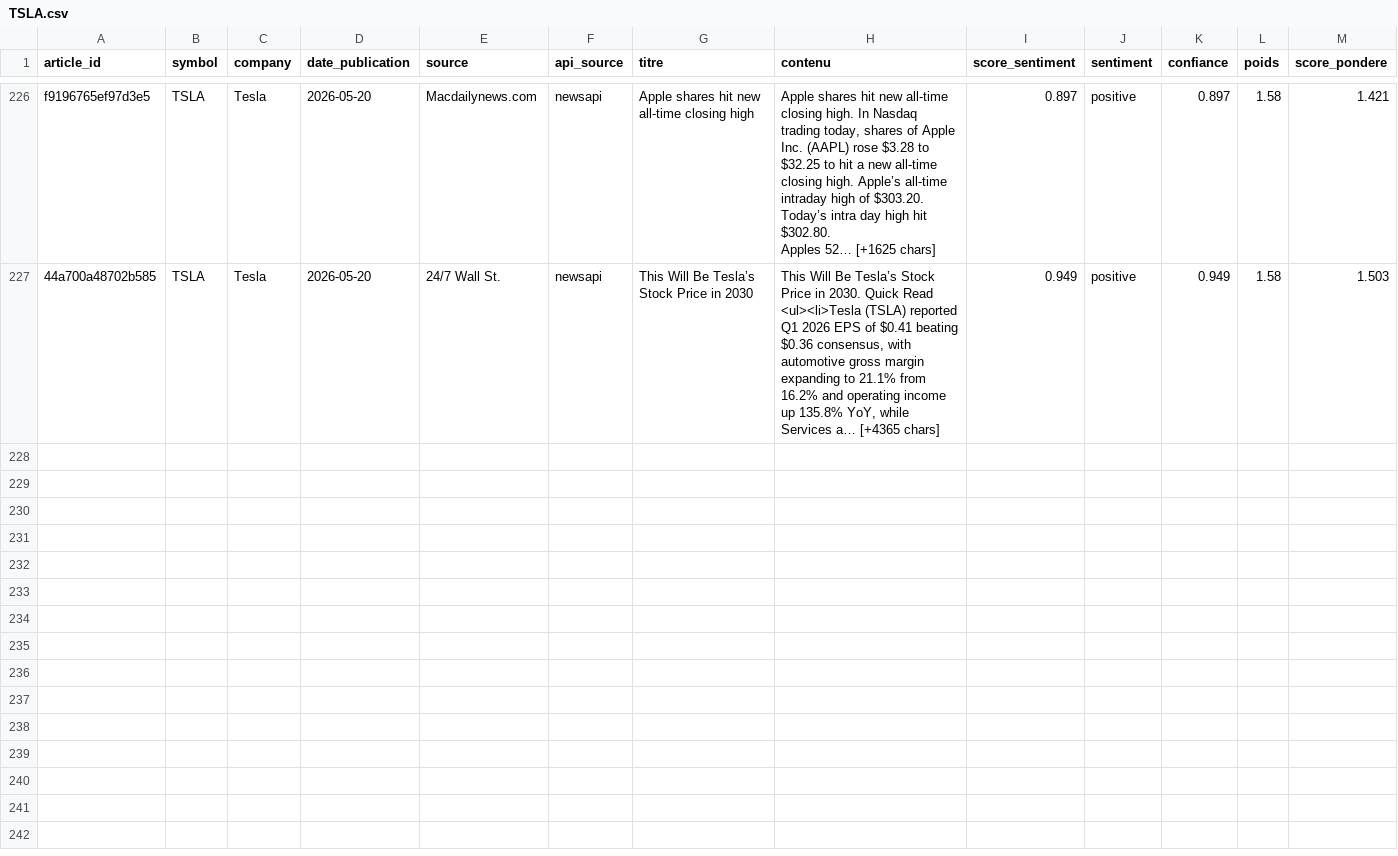
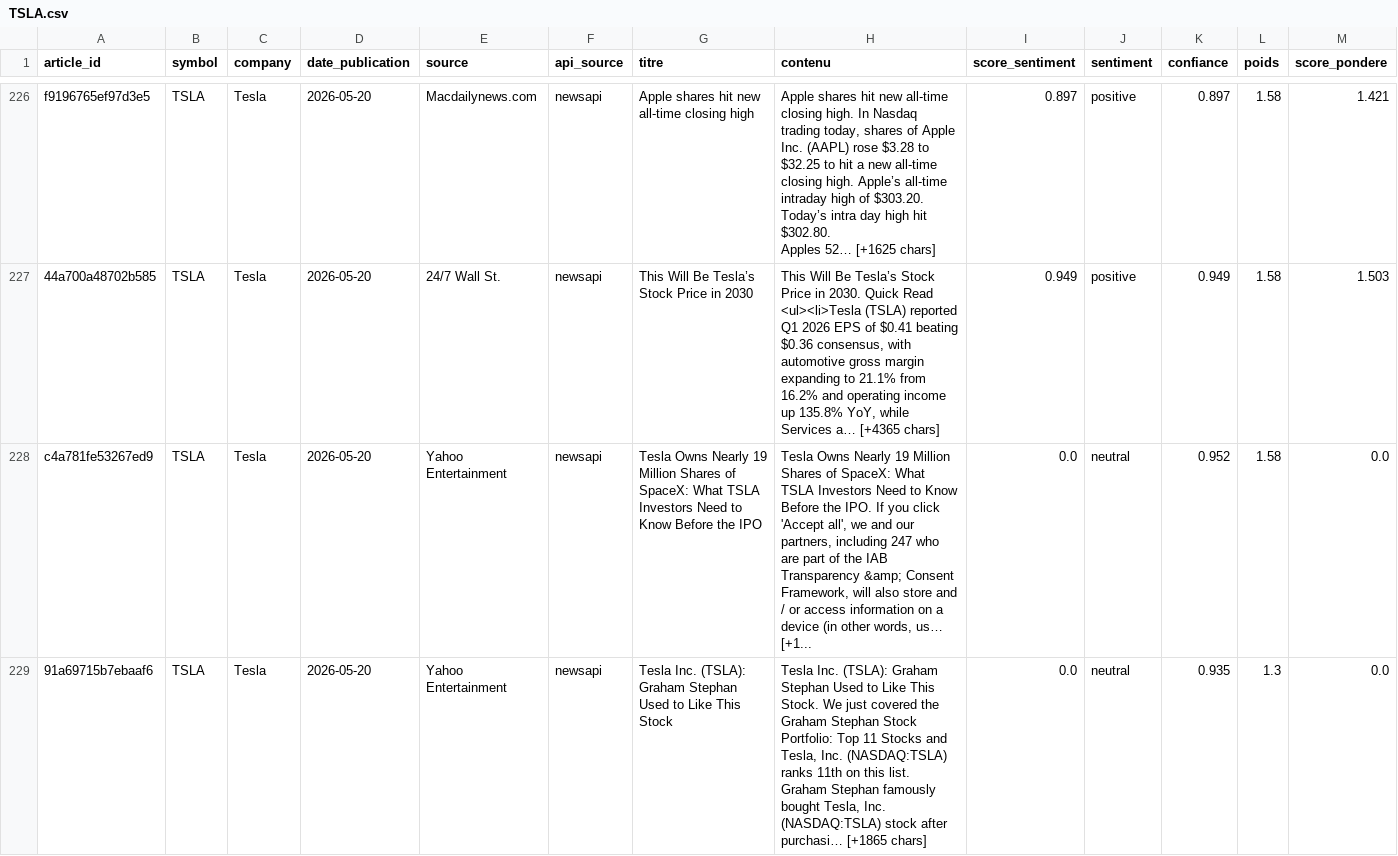
Before and after one commit to adam-hassen/stock-auto-update, a CSV file: data/articles_sentiment/TSLA.csv, drawn as a sheet; only a part is shown, gaps mark what is left out; rows hold the shown columns only; ↵ is a line break in a cell; the diff covers the shown part only; the diff names each change by its address in the sheet, - before the commit and + after, or states it on an @@ line.

```diff
--- a/data/articles_sentiment/TSLA.csv
+++ b/data/articles_sentiment/TSLA.csv
+row 228: c4a781fe53267ed9 | TSLA | Tesla | 2026-05-20 | Yahoo Entertainment | newsapi | Tesla Owns Nearly 19 Million Shares of SpaceX: What TSLA Investors Need to Know Before the IPO | Tesla Owns Nearly 19 Million Shares of SpaceX: What TSLA Investors Need to Know Before the IPO. If you click 'Accept all', we and our partners, including 247 who are part of the IAB Transparency &amp; Consent Framework, will also store and / or access information on a device (in other words, us… [+1... | 0.0 | neutral | 0.952 | 1.58 | 0.0
+row 229: 91a69715b7ebaaf6 | TSLA | Tesla | 2026-05-20 | Yahoo Entertainment | newsapi | Tesla Inc. (TSLA): Graham Stephan Used to Like This Stock | Tesla Inc. (TSLA): Graham Stephan Used to Like This Stock. We just covered the Graham Stephan Stock Portfolio: Top 11 Stocks and Tesla, Inc. (NASDAQ:TSLA) ranks 11th on this list. ↵ Graham Stephan famously bought Tesla, Inc. (NASDAQ:TSLA) stock after purchasi… [+1865 chars] | 0.0 | neutral | 0.935 | 1.3 | 0.0
```
Also changed, not shown: 3 added rows elsewhere in this file, data/articles_sentiment/AAPL.csv, data/articles_sentiment/AMZN.csv, 14 other files.
